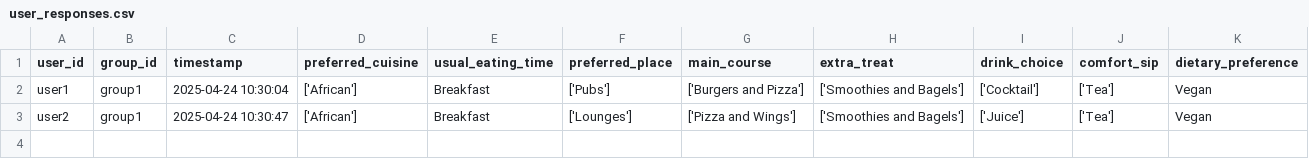
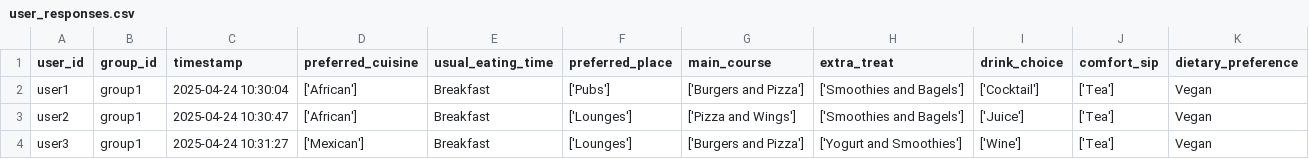
Before and after one commit to demondeployer7/dss, a CSV file: user_responses.csv, drawn as a sheet.

Commit message:
Update user_responses.csv via Streamlit app

```diff
--- a/user_responses.csv
+++ b/user_responses.csv
@@ -3 +3,2 @@ user1,group1,2025-04-24 10:30:04,['African'],Breakfast,['Pubs'],['Burgers and Pi
 user2,group1,2025-04-24 10:30:47,['African'],Breakfast,['Lounges'],['Pizza and Wings'],['Smoothies and Bagels'],['Juice'],['Tea'],Vegan
+user3,group1,2025-04-24 10:31:27,['Mexican'],Breakfast,['Lounges'],['Burgers and Pizza'],['Yogurt and Smoothies'],['Wine'],['Tea'],Vegan
```
